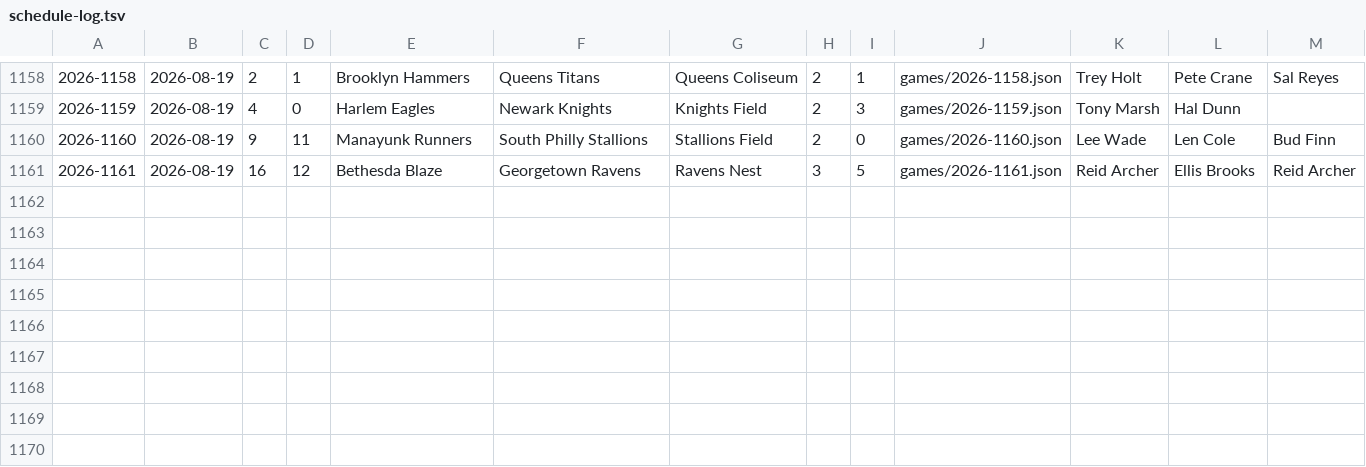
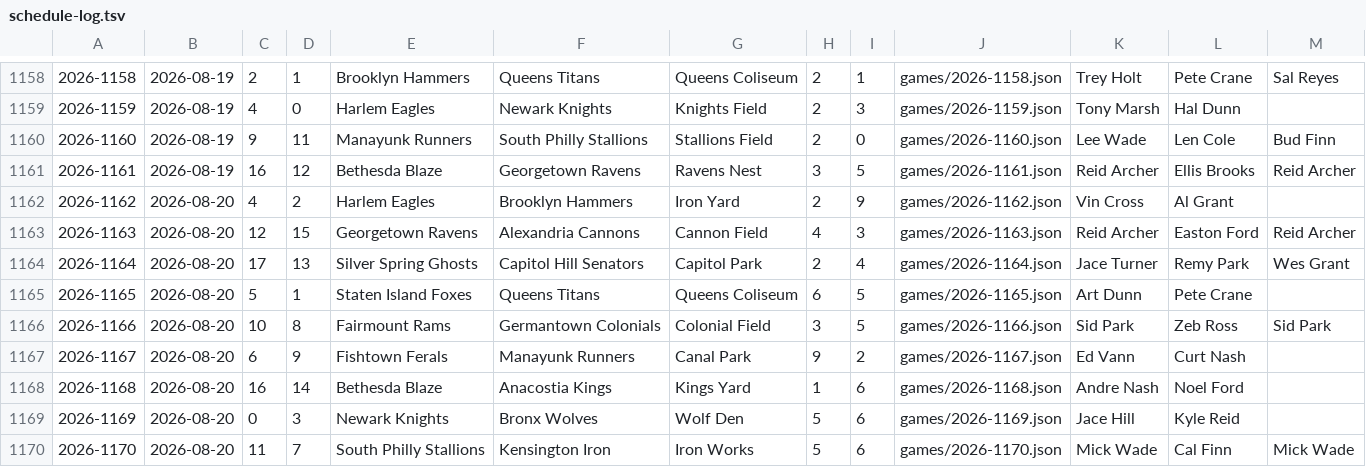
Before and after one commit to Jojicoder/Jojistats-app, a TSV file: public/jbl/seasons/2026/schedule-log.tsv, drawn as a sheet; only a part is shown, gaps mark what is left out.

```diff
--- a/public/jbl/seasons/2026/schedule-log.tsv
+++ b/public/jbl/seasons/2026/schedule-log.tsv
@@ -1161 +1161,10 @@
 2026-1161	2026-08-19	16	12	Bethesda Blaze	Georgetown Ravens	Ravens Nest	3	5	games/2026-1161.json	Reid Archer	Ellis Brooks	Reid Archer
+2026-1162	2026-08-20	4	2	Harlem Eagles	Brooklyn Hammers	Iron Yard	2	9	games/2026-1162.json	Vin Cross	Al Grant	
+2026-1163	2026-08-20	12	15	Georgetown Ravens	Alexandria Cannons	Cannon Field	4	3	games/2026-1163.json	Reid Archer	Easton Ford	Reid Archer
+2026-1164	2026-08-20	17	13	Silver Spring Ghosts	Capitol Hill Senators	Capitol Park	2	4	games/2026-1164.json	Jace Turner	Remy Park	Wes Grant
+2026-1165	2026-08-20	5	1	Staten Island Foxes	Queens Titans	Queens Coliseum	6	5	games/2026-1165.json	Art Dunn	Pete Crane	
+2026-1166	2026-08-20	10	8	Fairmount Rams	Germantown Colonials	Colonial Field	3	5	games/2026-1166.json	Sid Park	Zeb Ross	Sid Park
+2026-1167	2026-08-20	6	9	Fishtown Ferals	Manayunk Runners	Canal Park	9	2	games/2026-1167.json	Ed Vann	Curt Nash	
+2026-1168	2026-08-20	16	14	Bethesda Blaze	Anacostia Kings	Kings Yard	1	6	games/2026-1168.json	Andre Nash	Noel Ford	
+2026-1169	2026-08-20	0	3	Newark Knights	Bronx Wolves	Wolf Den	5	6	games/2026-1169.json	Jace Hill	Kyle Reid	
+2026-1170	2026-08-20	11	7	South Philly Stallions	Kensington Iron	Iron Works	5	6	games/2026-1170.json	Mick Wade	Cal Finn	Mick Wade
```
Also changed, not shown: 11 other files.
